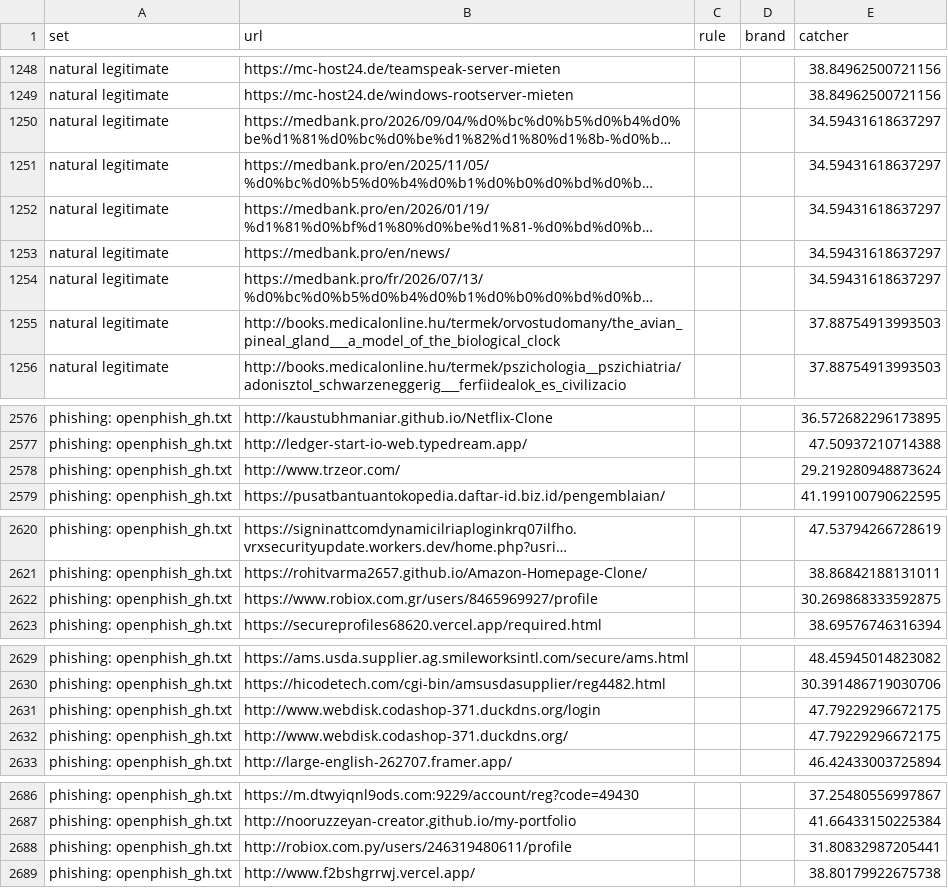
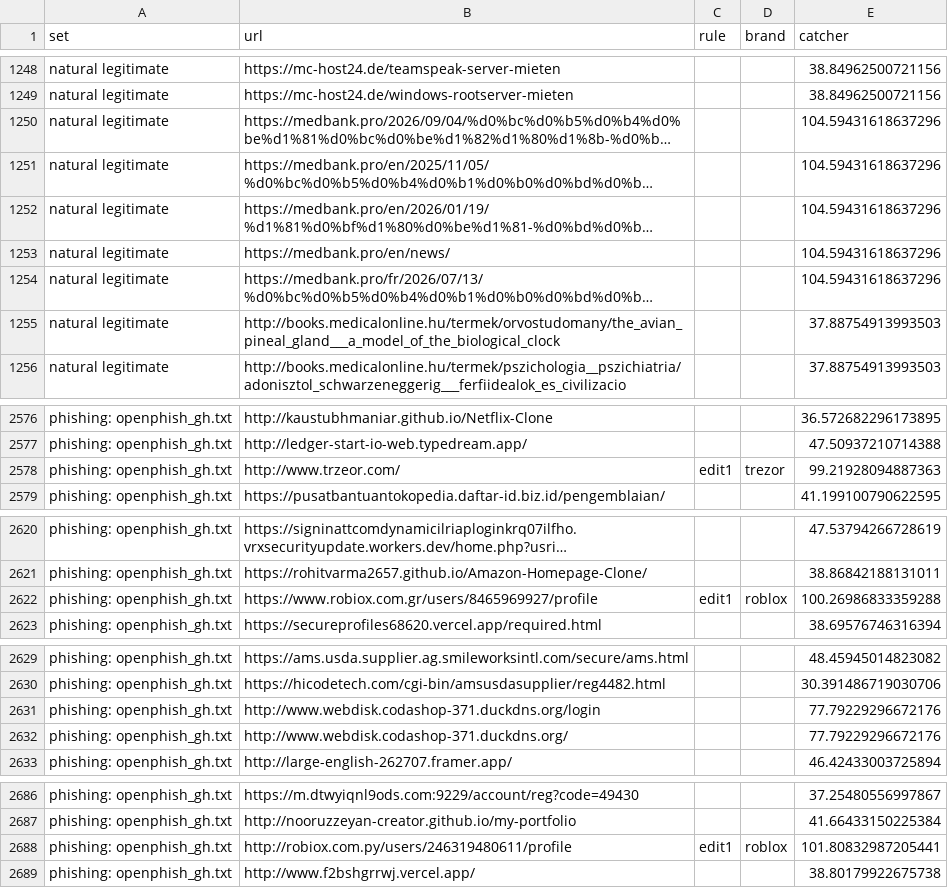
Before and after one commit to gangwaritvik/phishdrift, a CSV file: reports/tables/brand_rules_address.csv, drawn as a sheet; only a part is shown, gaps mark what is left out; long unchanged cells end in …; the diff covers the shown part only; the diff names each change by its address in the sheet, - before the commit and + after, or states it on an @@ line.

```diff
--- a/reports/tables/brand_rules_address.csv
+++ b/reports/tables/brand_rules_address.csv
-E1250:E1254 (catcher): 34.59431618637297
+E1250:E1254 (catcher): 104.59431618637296
-C2578 (rule): (empty)
+C2578 (rule): edit1
-D2578 (brand): (empty)
+D2578 (brand): trezor
-E2578 (catcher): 29.219280948873624
+E2578 (catcher): 99.21928094887363
-C2622 (rule): (empty)
+C2622 (rule): edit1
-D2622 (brand): (empty)
+D2622 (brand): roblox
-E2622 (catcher): 30.269868333592875
+E2622 (catcher): 100.26986833359288
-E2631:E2632 (catcher): 47.79229296672175
+E2631:E2632 (catcher): 77.79229296672176
-C2688 (rule): (empty)
+C2688 (rule): edit1
-D2688 (brand): (empty)
+D2688 (brand): roblox
-E2688 (catcher): 31.80832987205441
+E2688 (catcher): 101.80832987205441
```
Also changed, not shown: 2 edited cells elsewhere in this file, reports/tables/brand_rules_pages.csv, 16 other files.
